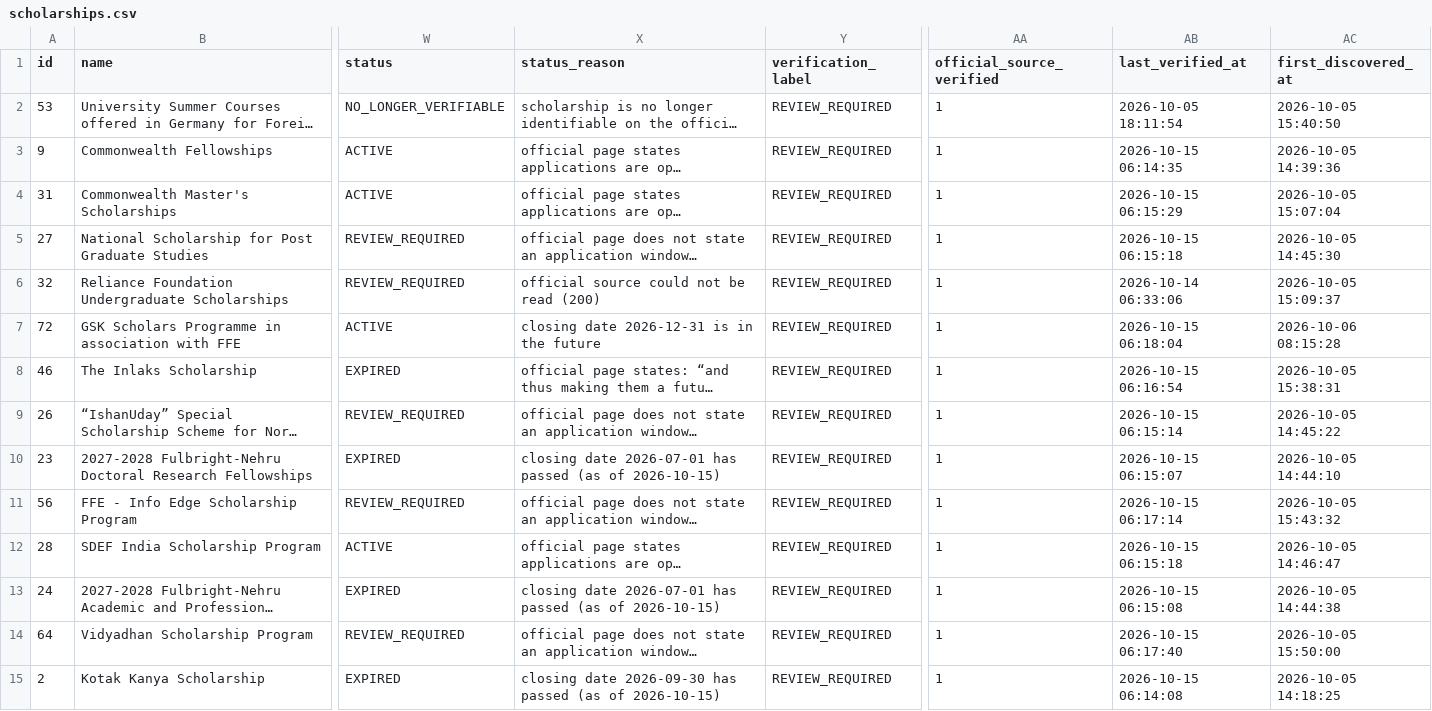
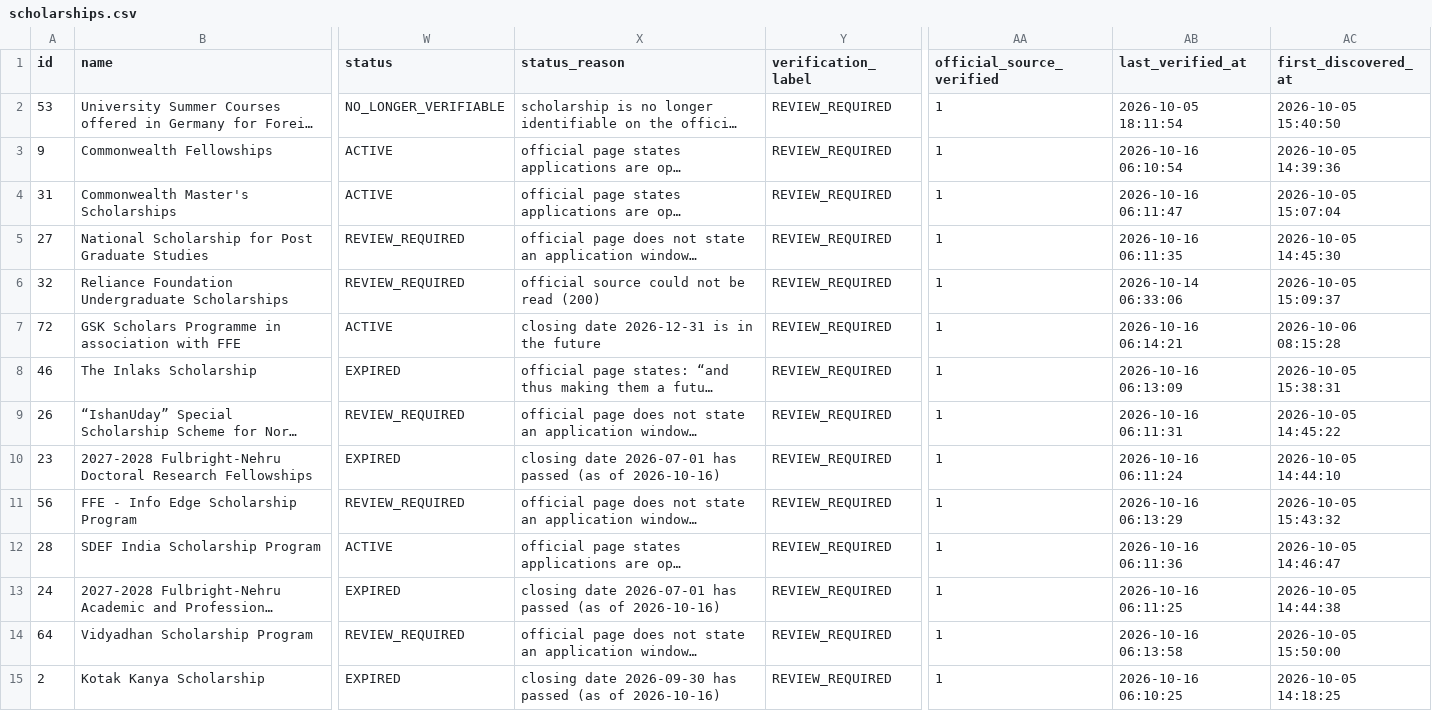
Before and after one commit to mitul-bhatia/edxso-scholarship-intelligence, a CSV file: data/sample/scholarships.csv, drawn as a sheet; only a part is shown, gaps mark what is left out; long unchanged cells end in …; the diff covers the shown part only; the diff names each change by its address in the sheet, - before the commit and + after, or states it on an @@ line.

```diff
--- a/data/sample/scholarships.csv
+++ b/data/sample/scholarships.csv
-AB3 (last_verified_at): 2026-10-15 06:14:35
+AB3 (last_verified_at): 2026-10-16 06:10:54
-AB4 (last_verified_at): 2026-10-15 06:15:29
+AB4 (last_verified_at): 2026-10-16 06:11:47
-AB5 (last_verified_at): 2026-10-15 06:15:18
+AB5 (last_verified_at): 2026-10-16 06:11:35
-AB7 (last_verified_at): 2026-10-15 06:18:04
+AB7 (last_verified_at): 2026-10-16 06:14:21
-AB8 (last_verified_at): 2026-10-15 06:16:54
+AB8 (last_verified_at): 2026-10-16 06:13:09
-AB9 (last_verified_at): 2026-10-15 06:15:14
+AB9 (last_verified_at): 2026-10-16 06:11:31
-X10 (status_reason): …(as of 2026-10-15)
+X10 (status_reason): …(as of 2026-10-16)
-AB10 (last_verified_at): 2026-10-15 06:15:07
+AB10 (last_verified_at): 2026-10-16 06:11:24
-AB11 (last_verified_at): 2026-10-15 06:17:14
+AB11 (last_verified_at): 2026-10-16 06:13:29
-AB12 (last_verified_at): 2026-10-15 06:15:18
+AB12 (last_verified_at): 2026-10-16 06:11:36
-X13 (status_reason): …(as of 2026-10-15)
+X13 (status_reason): …(as of 2026-10-16)
-AB13 (last_verified_at): 2026-10-15 06:15:08
+AB13 (last_verified_at): 2026-10-16 06:11:25
-AB14 (last_verified_at): 2026-10-15 06:17:40
+AB14 (last_verified_at): 2026-10-16 06:13:58
-X15 (status_reason): …(as of 2026-10-15)
+X15 (status_reason): …(as of 2026-10-16)
-AB15 (last_verified_at): 2026-10-15 06:14:08
+AB15 (last_verified_at): 2026-10-16 06:10:25
```
Also changed, not shown: 2 added rows, 1 removed row and 65 edited cells elsewhere in this file, 3 other files.
